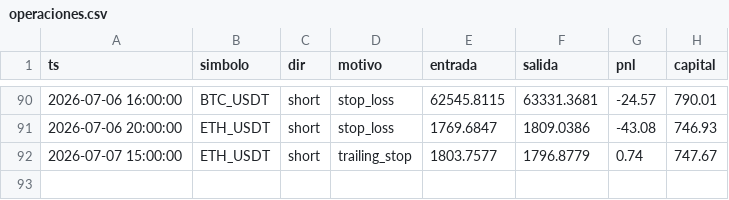
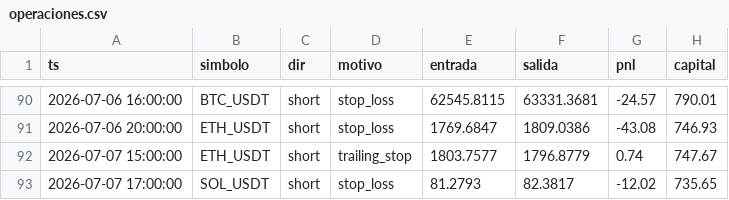
Before and after one commit to ccccarloswd/crypto-ai-bot, a CSV file: paper_trading/v14/operaciones.csv, drawn as a sheet; only a part is shown, gaps mark what is left out.

```diff
--- a/paper_trading/v14/operaciones.csv
+++ b/paper_trading/v14/operaciones.csv
@@ -92 +92,2 @@ ts,simbolo,dir,motivo,entrada,salida,pnl,capital
 2026-07-07 15:00:00,ETH_USDT,short,trailing_stop,1803.7577,1796.8779,0.74,747.67
+2026-07-07 17:00:00,SOL_USDT,short,stop_loss,81.2793,82.3817,-12.02,735.65
```
Also changed, not shown: 5 other files.
